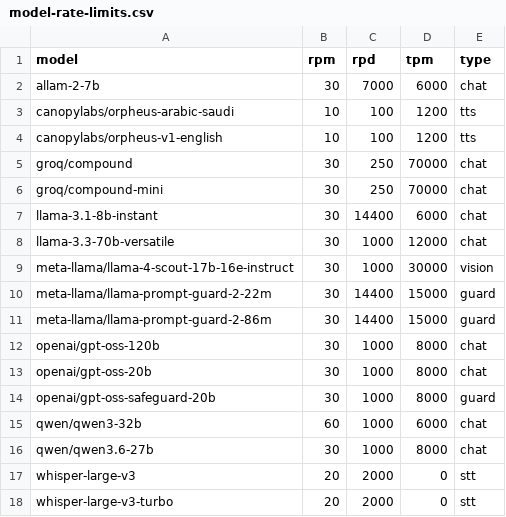
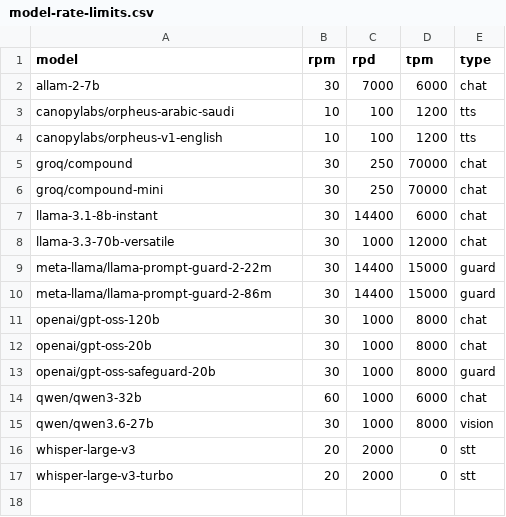
Before and after one commit to kauafpssx/GroSwitch, a CSV file: apps/backend/src/modules/models/model-rate-limits.csv, drawn as a sheet.

```diff
--- a/apps/backend/src/modules/models/model-rate-limits.csv
+++ b/apps/backend/src/modules/models/model-rate-limits.csv
@@ -8,3 +8,2 @@ llama-3.1-8b-instant,30,14400,6000,chat
 llama-3.3-70b-versatile,30,1000,12000,chat
-meta-llama/llama-4-scout-17b-16e-instruct,30,1000,30000,vision
 meta-llama/llama-prompt-guard-2-22m,30,14400,15000,guard
@@ -15,3 +14,3 @@ openai/gpt-oss-safeguard-20b,30,1000,8000,guard
 qwen/qwen3-32b,60,1000,6000,chat
-qwen/qwen3.6-27b,30,1000,8000,chat
+qwen/qwen3.6-27b,30,1000,8000,vision
 whisper-large-v3,20,2000,0,stt
```
Also changed, not shown: 7 other files.
